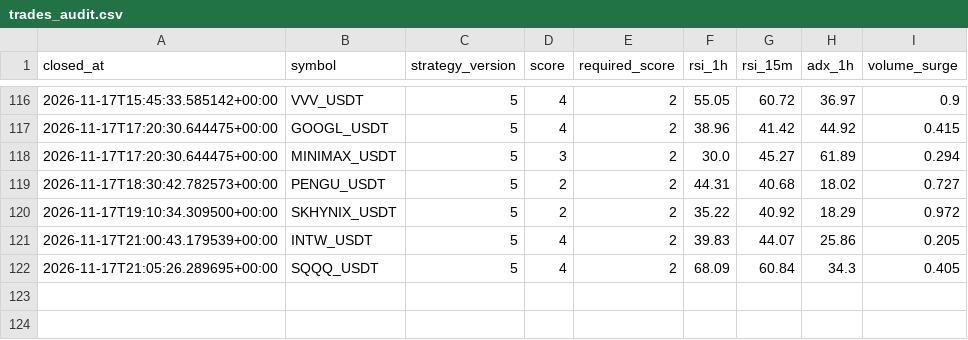
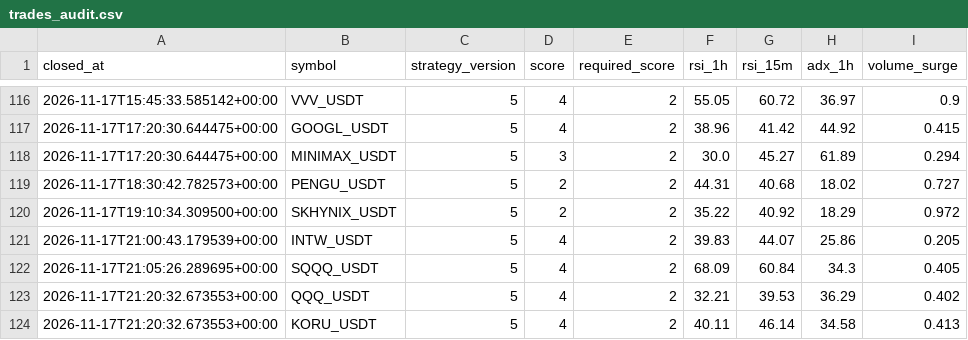
Before and after one commit to wjdtks255-lgtm/Gateio_signal, a CSV file: trades_audit.csv, drawn as a sheet; only a part is shown, gaps mark what is left out.

```diff
--- a/trades_audit.csv
+++ b/trades_audit.csv
@@ -122 +122,3 @@ closed_at,symbol,strategy_version,score,required_score,rsi_1h,rsi_15m,adx_1h,vol
 2026-11-17T21:05:26.289695+00:00,SQQQ_USDT,5,4,2,68.09,60.84,34.3,0.405
+2026-11-17T21:20:32.673553+00:00,QQQ_USDT,5,4,2,32.21,39.53,36.29,0.402
+2026-11-17T21:20:32.673553+00:00,KORU_USDT,5,4,2,40.11,46.14,34.58,0.413
```
Also changed, not shown: ai_trades.csv, trades.csv, 1 other file.
